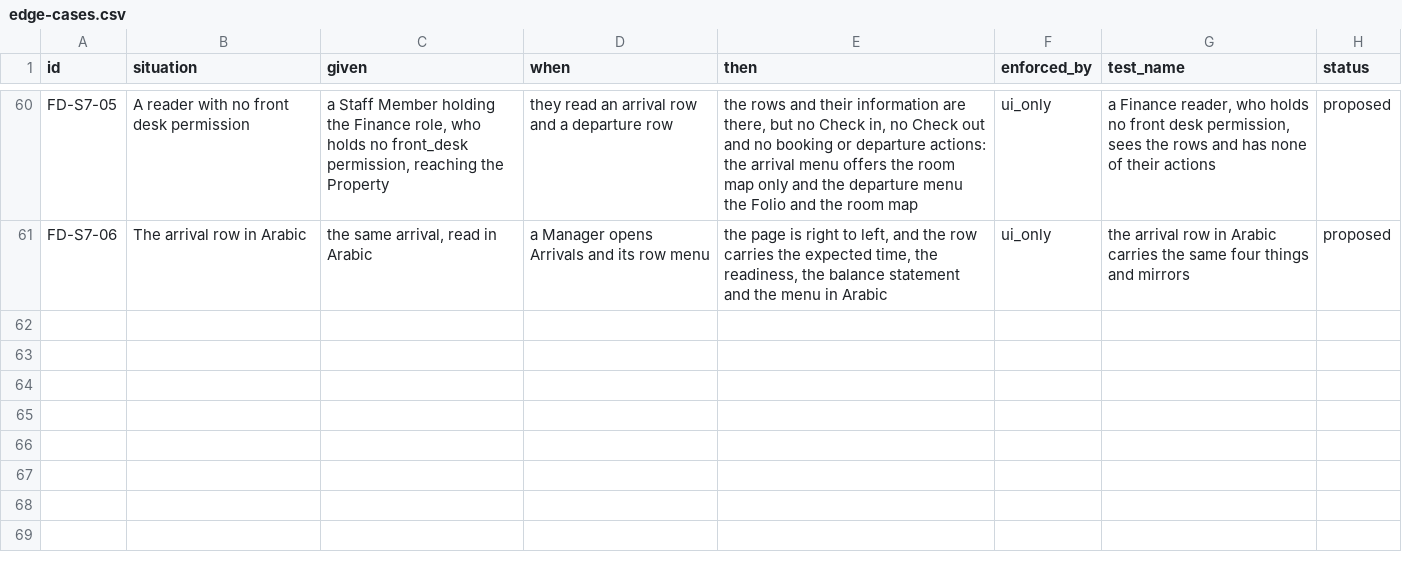
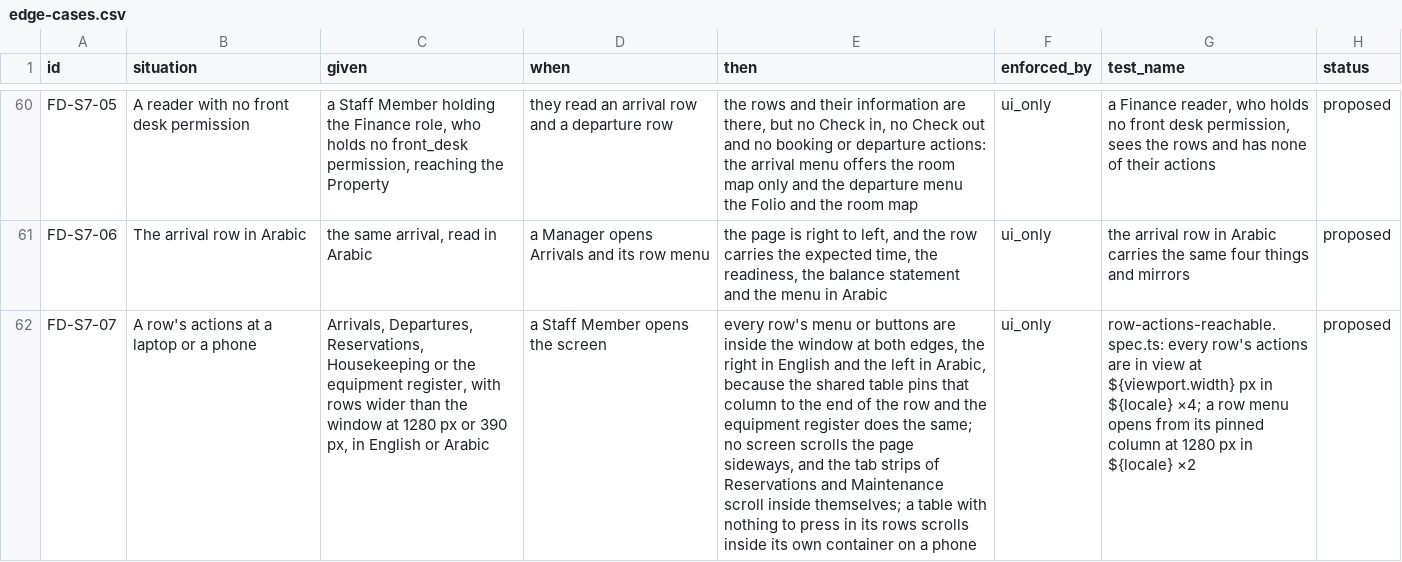
Before and after one commit to prizic/ranza, a CSV file: docs/features/front-desk/edge-cases.csv, drawn as a sheet; only a part is shown, gaps mark what is left out; the diff names each change by its address in the sheet, - before the commit and + after, or states it on an @@ line.

```diff
--- a/docs/features/front-desk/edge-cases.csv
+++ b/docs/features/front-desk/edge-cases.csv
+row 62: FD-S7-07 | A row's actions at a laptop or a phone | Arrivals, Departures, Reservations, Housekeeping or the equipment register, with rows wider than the window at 1280 px or 390 px, in English or Arabic | a Staff Member opens the screen | every row's menu or buttons are inside the window at both edges, the right in English and the left in Arabic, because the shared table pins that column to the end of the row and the equipment register does the same; no screen scrolls the page sideways, and the tab strips of Reservations and Maintenance scroll inside themselves; a table with nothing to press in its rows scrolls inside its own container on a phone | ui_only | row-actions-reachable.spec.ts: every row's actions are in view at ${viewport.width} px in ${locale} ×4; a row menu opens from its pinned column at 1280 px in ${locale} ×2 | proposed
```
Also changed, not shown: docs/features/folios/edge-cases.csv, 18 other files.
